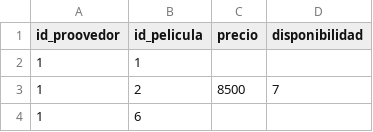
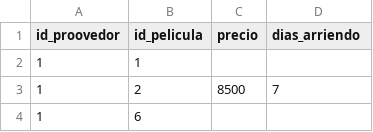
Before and after one commit to benjahuenchunir/Entrega-2-BDD, a CSV file: Datos Limpios/proveedores_peliculas.csv, drawn as a sheet; only a part is shown.

```diff
--- a/Datos Limpios/proveedores_peliculas.csv
+++ b/Datos Limpios/proveedores_peliculas.csv
@@ -1,2 +1,2 @@
-id_proovedor,id_pelicula,precio,disponibilidad
+id_proovedor,id_pelicula,precio,dias_arriendo
 1,1,,
```
Also changed, not shown: 1 other file.
